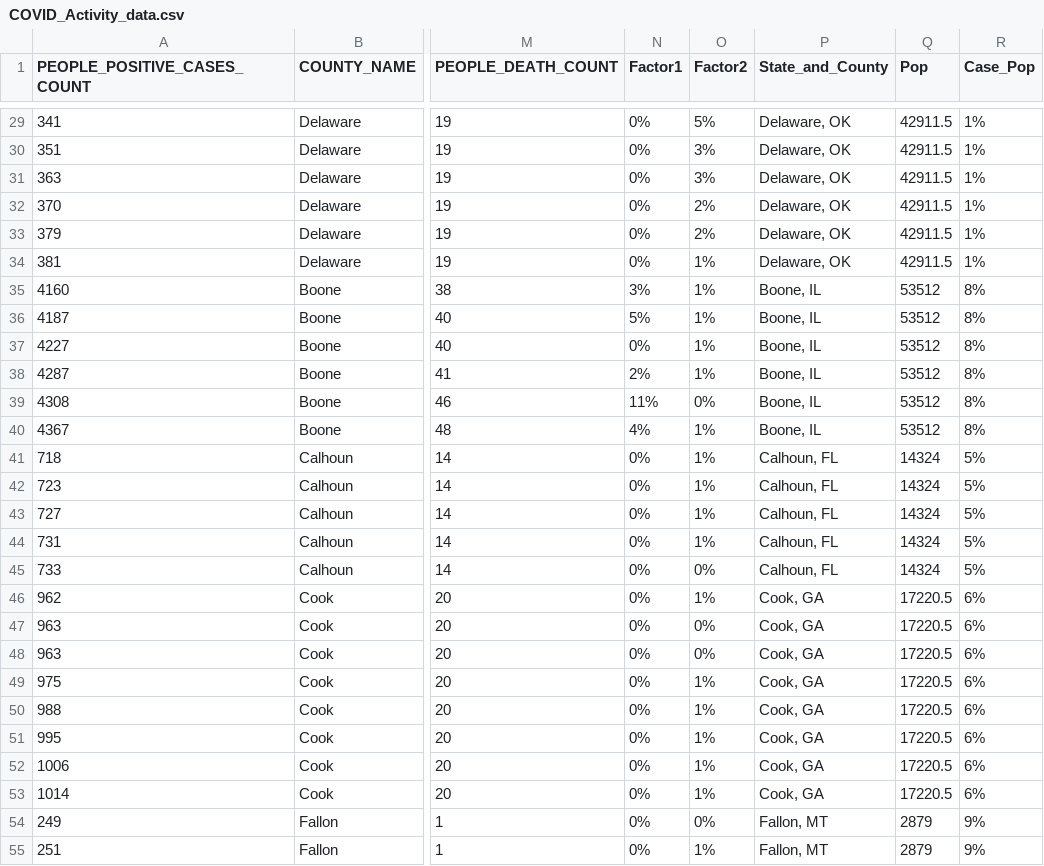
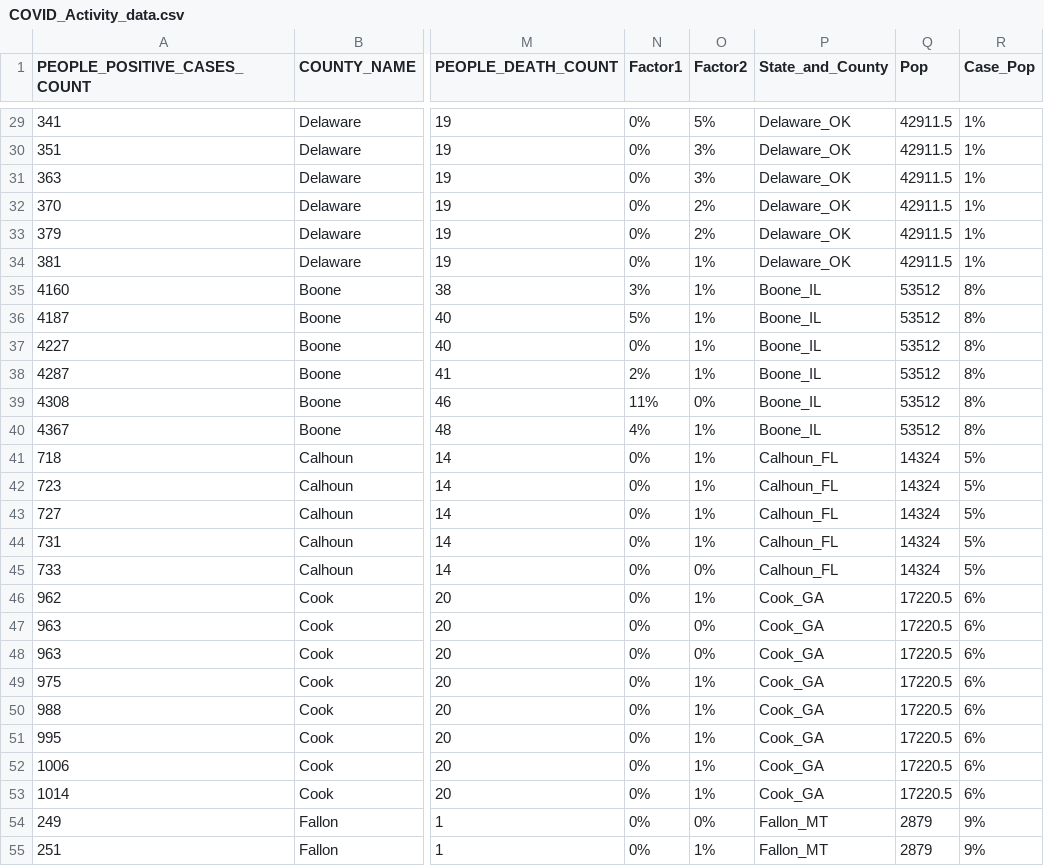
Before and after one commit to kraghavan2/AI-fastai, a CSV file: COVID_Activity_data.csv, drawn as a sheet; only a part is shown, gaps mark what is left out; the diff covers the shown part only; the diff names each change by its address in the sheet, - before the commit and + after, or states it on an @@ line.

```diff
--- a/COVID_Activity_data.csv
+++ b/COVID_Activity_data.csv
-P29:P34 (State_and_County): Delaware, OK
+P29:P34 (State_and_County): Delaware_OK
-P35:P40 (State_and_County): Boone, IL
+P35:P40 (State_and_County): Boone_IL
-P41:P45 (State_and_County): Calhoun, FL
+P41:P45 (State_and_County): Calhoun_FL
-P46:P53 (State_and_County): Cook, GA
+P46:P53 (State_and_County): Cook_GA
-P54:P55 (State_and_County): Fallon, MT
+P54:P55 (State_and_County): Fallon_MT
```
Also changed, not shown: 166 edited cells elsewhere in this file.
